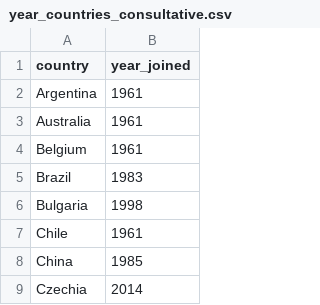
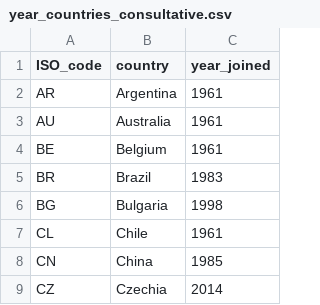
Before and after one commit to nadiahpk/antarctic-treaty-system-investigation, a CSV file: data_raw/year_countries_consultative.csv, drawn as a sheet; only a part is shown; the diff names each change by its address in the sheet, - before the commit and + after, or states it on an @@ line.

```diff
--- a/data_raw/year_countries_consultative.csv
+++ b/data_raw/year_countries_consultative.csv
+column A (ISO_code), rows 2-9: AR | AU | BE | BR | BG | CL | CN | CZ
```
Also changed, not shown: data_processed/compile_infos/wp_consult_coauthors.csv, 10 other files.
